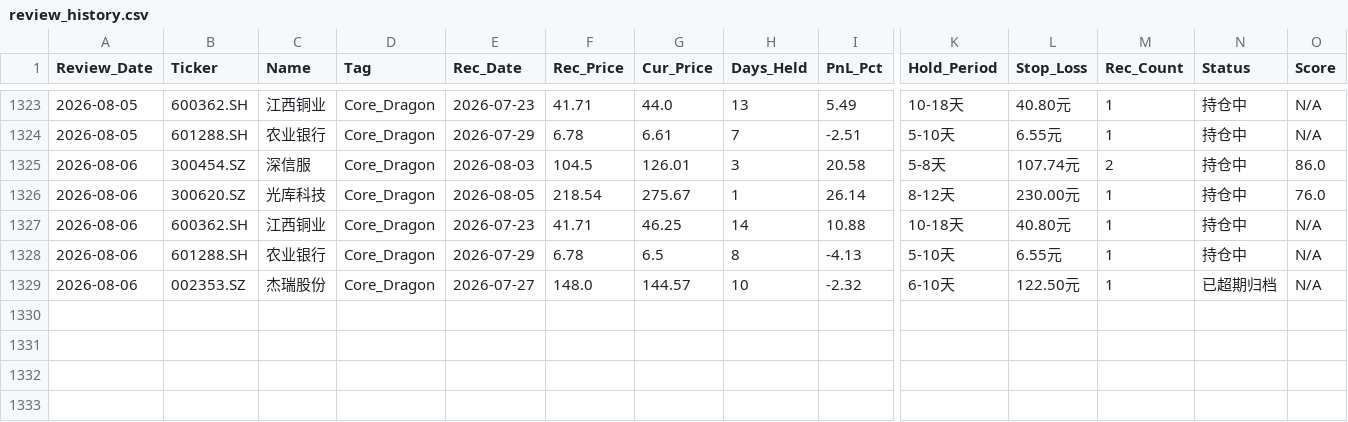
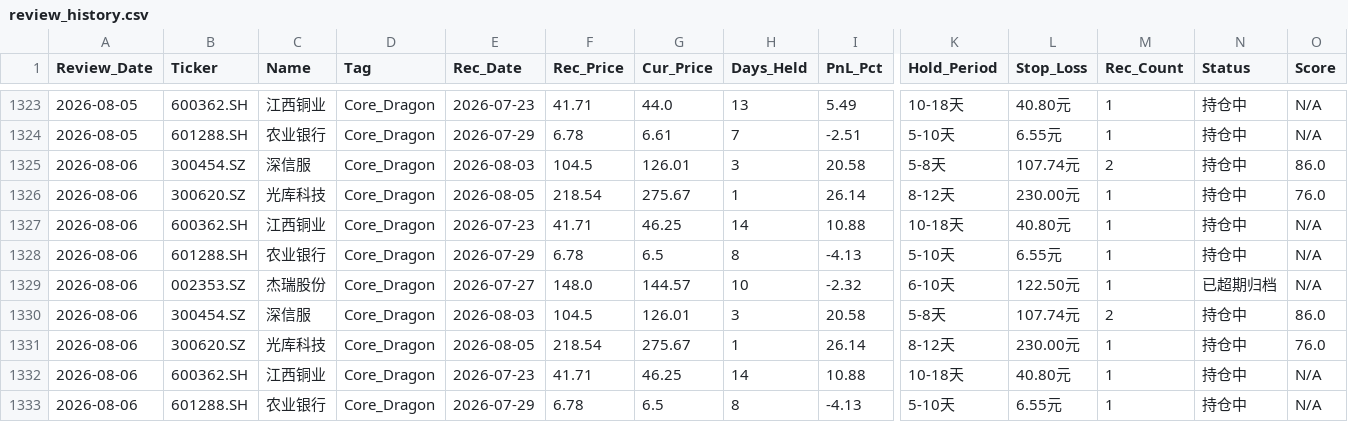
Before and after one commit to wijouyang-lab/a, a CSV file: review_history.csv, drawn as a sheet; only a part is shown, gaps mark what is left out; rows hold the shown columns only; the diff names each change by its address in the sheet, - before the commit and + after, or states it on an @@ line.

```diff
--- a/review_history.csv
+++ b/review_history.csv
+row 1330: 2026-08-06 | 300454.SZ | 深信服 | Core_Dragon | 2026-08-03 | 104.5 | 126.01 | 3 | 20.58 | 5-8天 | 107.74元 | 2 | 持仓中 | 86.0
+row 1331: 2026-08-06 | 300620.SZ | 光库科技 | Core_Dragon | 2026-08-05 | 218.54 | 275.67 | 1 | 26.14 | 8-12天 | 230.00元 | 1 | 持仓中 | 76.0
+row 1332: 2026-08-06 | 600362.SH | 江西铜业 | Core_Dragon | 2026-07-23 | 41.71 | 46.25 | 14 | 10.88 | 10-18天 | 40.80元 | 1 | 持仓中 | N/A
+row 1333: 2026-08-06 | 601288.SH | 农业银行 | Core_Dragon | 2026-07-29 | 6.78 | 6.5 | 8 | -4.13 | 5-10天 | 6.55元 | 1 | 持仓中 | N/A
```
